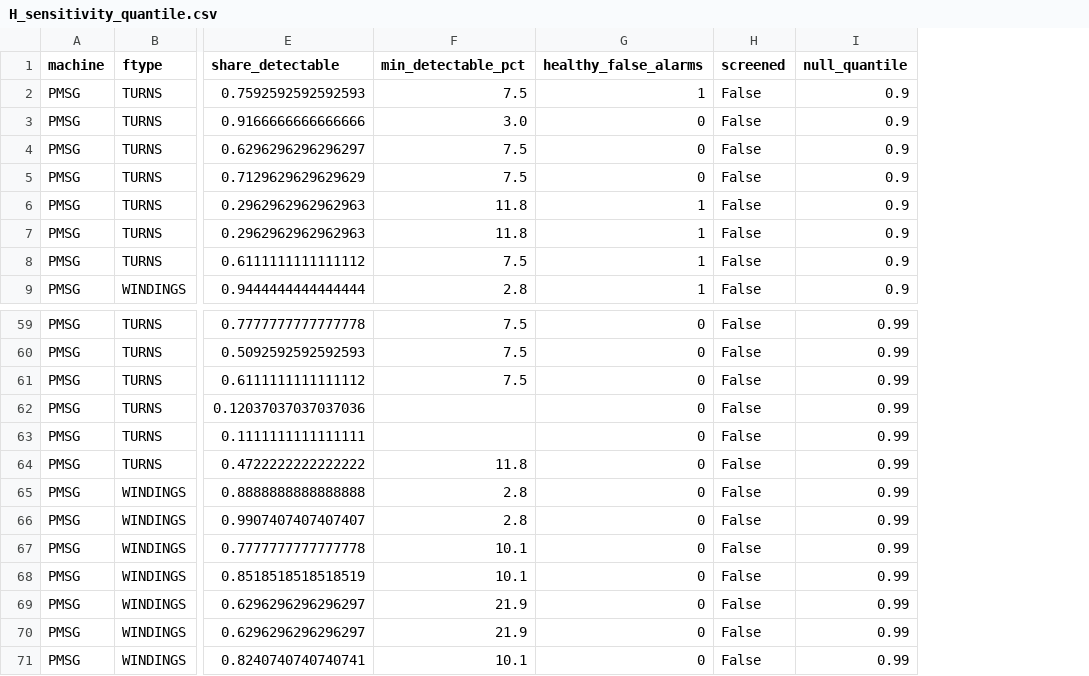
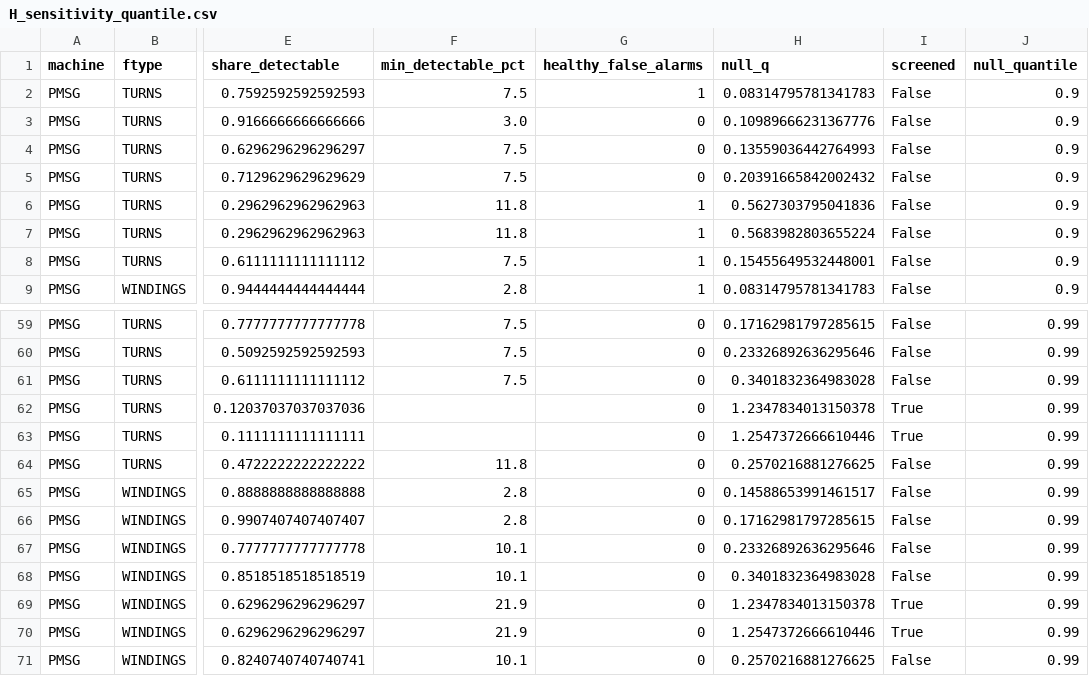
Before and after one commit to htcanseven/Claude, a CSV file: results/tables/H_sensitivity_quantile.csv, drawn as a sheet; only a part is shown, gaps mark what is left out; addresses are those after the commit; the diff names each change by its address in the sheet, - before the commit and + after, or states it on an @@ line.

```diff
--- a/results/tables/H_sensitivity_quantile.csv
+++ b/results/tables/H_sensitivity_quantile.csv
+column H (null_q), rows 2-9: 0.08314795781341783 | 0.10989666231367776 | 0.13559036442764993 | 0.20391665842002432 | 0.5627303795041836 | 0.5683982803655224 | 0.15455649532448001 | 0.08314795781341783; rows 59-71: 0.17162981797285615 | 0.23326892636295646 | 0.3401832364983028 | 1.2347834013150378 | 1.2547372666610446 | 0.2570216881276625 | 0.14588653991461517 | 0.17162981797285615 | 0.23326892636295646 | 0.3401832364983028 | 1.2347834013150378 | 1.2547372666610446 | 0.2570216881276625
-I62:I63 (screened): False
+I62:I63 (screened): True
-I69:I70 (screened): False
+I69:I70 (screened): True
```
Also changed, not shown: results/tables/H_sensitivity_window.csv, results/tables/R_between_trial_null.csv, 44 other files.
